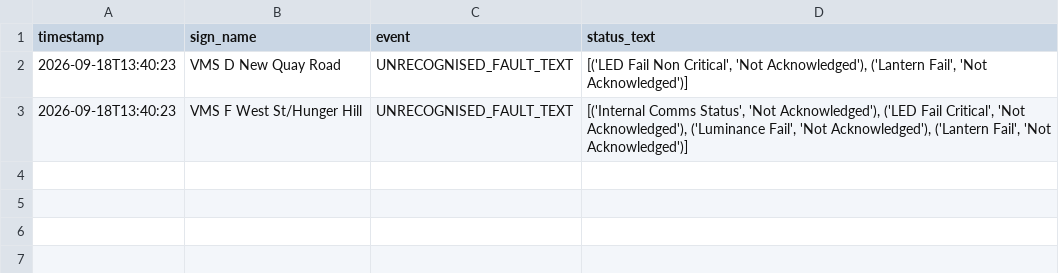
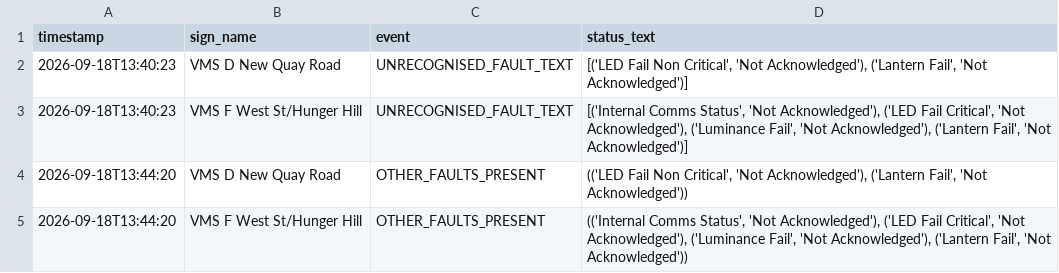
Before and after one commit to iamthecountofmontecrypto-a11y/vms, a CSV file: fault_log.csv, drawn as a sheet.

Commit message:
Update fault_log.csv/heartbeat.txt/monitor_started.txt 2026-09-18T13:45:00

```diff
--- a/fault_log.csv
+++ b/fault_log.csv
@@ -3 +3,3 @@ timestamp,sign_name,event,status_text
 2026-09-18T13:40:23,VMS F West St/Hunger Hill,UNRECOGNISED_FAULT_TEXT,"[('Internal Comms Status', 'Not Acknowledged'), ('LED Fail Critical', 'Not Acknowledged'), ('Luminance Fail', 'Not Acknowledged'), ('Lantern Fail', 'Not Acknowledged')]"
+2026-09-18T13:44:20,VMS D New Quay Road,OTHER_FAULTS_PRESENT,"(('LED Fail Non Critical', 'Not Acknowledged'), ('Lantern Fail', 'Not Acknowledged'))"
+2026-09-18T13:44:20,VMS F West St/Hunger Hill,OTHER_FAULTS_PRESENT,"(('Internal Comms Status', 'Not Acknowledged'), ('LED Fail Critical', 'Not Acknowledged'), ('Luminance Fail', 'Not Acknowledged'), ('Lantern Fail', 'Not Acknowledged'))"
```
Also changed, not shown: 2 other files.
